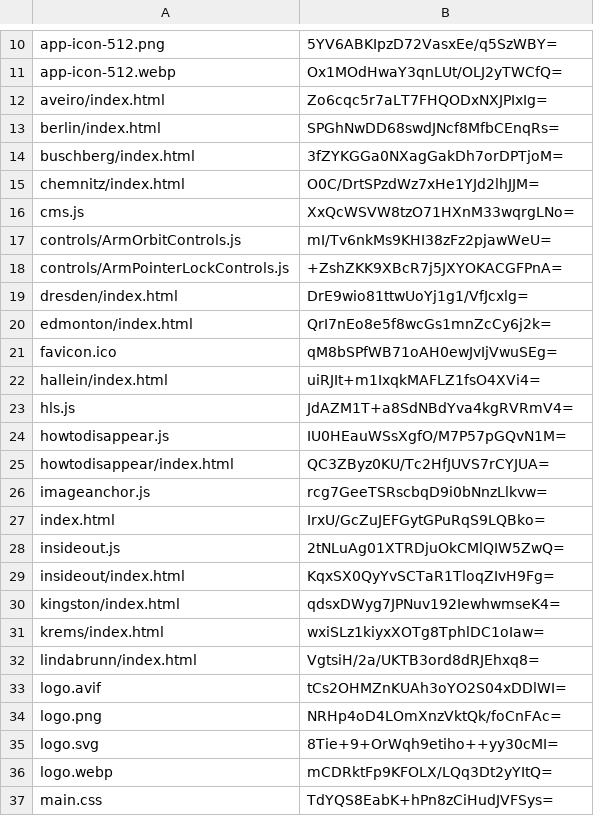
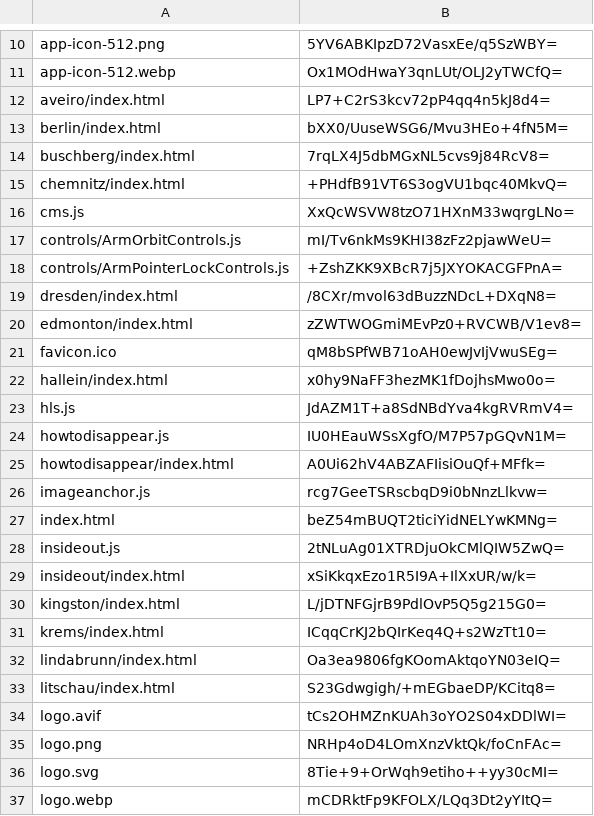
Before and after one commit to artificialmuseum/artificialmuseum.com, a CSV file: docs/etags.csv, drawn as a sheet; only a part is shown, gaps mark what is left out; the shorter side is filled out with more unchanged rows; the diff covers the shown part only.

```diff
--- a/docs/etags.csv
+++ b/docs/etags.csv
@@ -11,6 +11,6 @@ app-icon-512.png,5YV6ABKIpzD72VasxEe/q5SzWBY=
 app-icon-512.webp,Ox1MOdHwaY3qnLUt/OLJ2yTWCfQ=
-aveiro/index.html,Zo6cqc5r7aLT7FHQODxNXJPIxIg=
-berlin/index.html,SPGhNwDD68swdJNcf8MfbCEnqRs=
-buschberg/index.html,3fZYKGGa0NXagGakDh7orDPTjoM=
-chemnitz/index.html,O0C/DrtSPzdWz7xHe1YJd2lhJJM=
+aveiro/index.html,LP7+C2rS3kcv72pP4qq4n5kJ8d4=
+berlin/index.html,bXX0/UuseWSG6/Mvu3HEo+4fN5M=
+buschberg/index.html,7rqLX4J5dbMGxNL5cvs9j84RcV8=
+chemnitz/index.html,+PHdfB91VT6S3ogVU1bqc40MkvQ=
 cms.js,XxQcWSVW8tzO71HXnM33wqrgLNo=
@@ -18,16 +18,17 @@ controls/ArmOrbitControls.js,mI/Tv6nkMs9KHI38zFz2pjawWeU=
 controls/ArmPointerLockControls.js,+ZshZKK9XBcR7j5JXYOKACGFPnA=
-dresden/index.html,DrE9wio81ttwUoYj1g1/VfJcxlg=
-edmonton/index.html,QrI7nEo8e5f8wcGs1mnZcCy6j2k=
+dresden/index.html,/8CXr/mvol63dBuzzNDcL+DXqN8=
+edmonton/index.html,zZWTWOGmiMEvPz0+RVCWB/V1ev8=
 favicon.ico,qM8bSPfWB71oAH0ewJvIjVwuSEg=
-hallein/index.html,uiRJIt+m1IxqkMAFLZ1fsO4XVi4=
+hallein/index.html,x0hy9NaFF3hezMK1fDojhsMwo0o=
 hls.js,JdAZM1T+a8SdNBdYva4kgRVRmV4=
 howtodisappear.js,IU0HEauWSsXgfO/M7P57pGQvN1M=
-howtodisappear/index.html,QC3ZByz0KU/Tc2HfJUVS7rCYJUA=
+howtodisappear/index.html,A0Ui62hV4ABZAFIisiOuQf+MFfk=
 imageanchor.js,rcg7GeeTSRscbqD9i0bNnzLlkvw=
-index.html,IrxU/GcZuJEFGytGPuRqS9LQBko=
+index.html,beZ54mBUQT2ticiYidNELYwKMNg=
 insideout.js,2tNLuAg01XTRDjuOkCMlQIW5ZwQ=
-insideout/index.html,KqxSX0QyYvSCTaR1TloqZIvH9Fg=
-kingston/index.html,qdsxDWyg7JPNuv192IewhwmseK4=
-krems/index.html,wxiSLz1kiyxXOTg8TphlDC1oIaw=
-lindabrunn/index.html,VgtsiH/2a/UKTB3ord8dRJEhxq8=
+insideout/index.html,xSiKkqxEzo1R5I9A+IlXxUR/w/k=
+kingston/index.html,L/jDTNFGjrB9PdlOvP5Q5g215G0=
+krems/index.html,ICqqCrKJ2bQIrKeq4Q+s2WzTt10=
+lindabrunn/index.html,Oa3ea9806fgKOomAktqoYN03eIQ=
+litschau/index.html,S23Gdwgigh/+mEGbaeDP/KCitq8=
 logo.avif,tCs2OHMZnKUAh3oYO2S04xDDlWI=
```
Also changed, not shown: 12 edited cells elsewhere in this file, 52 other files.
